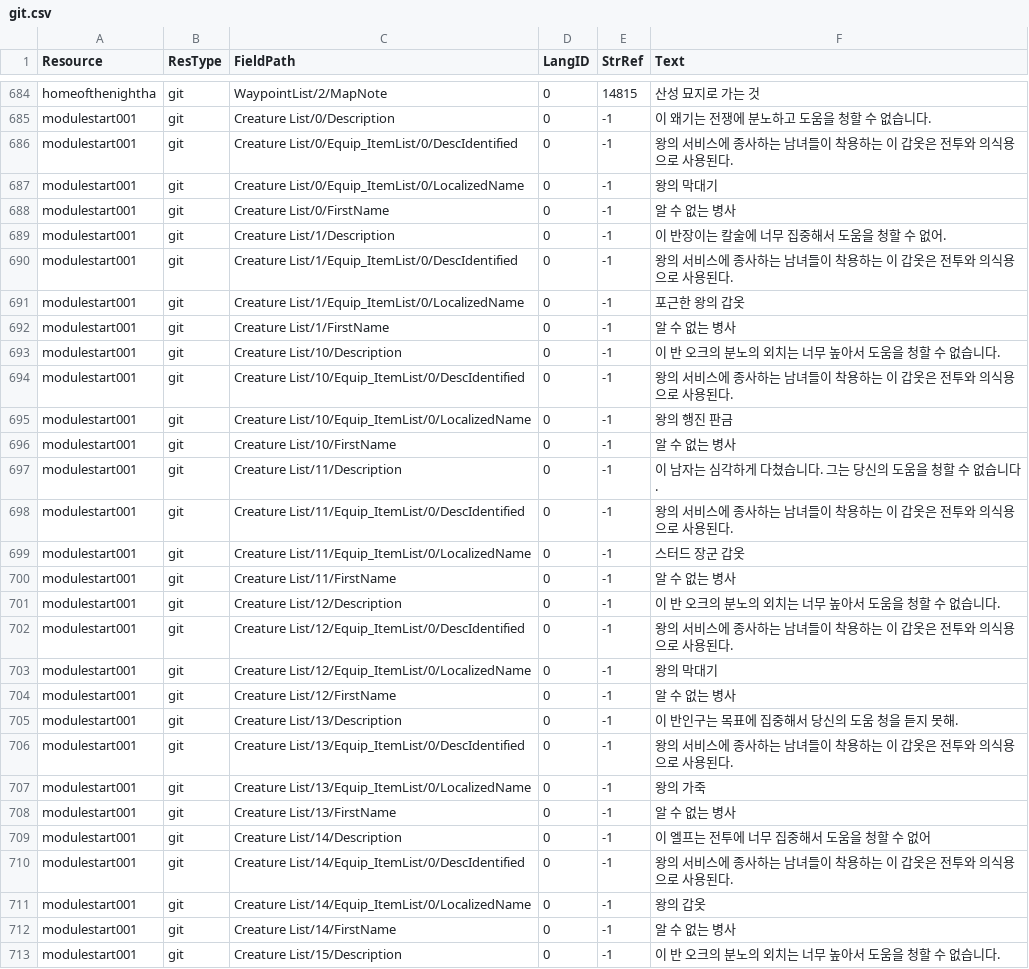
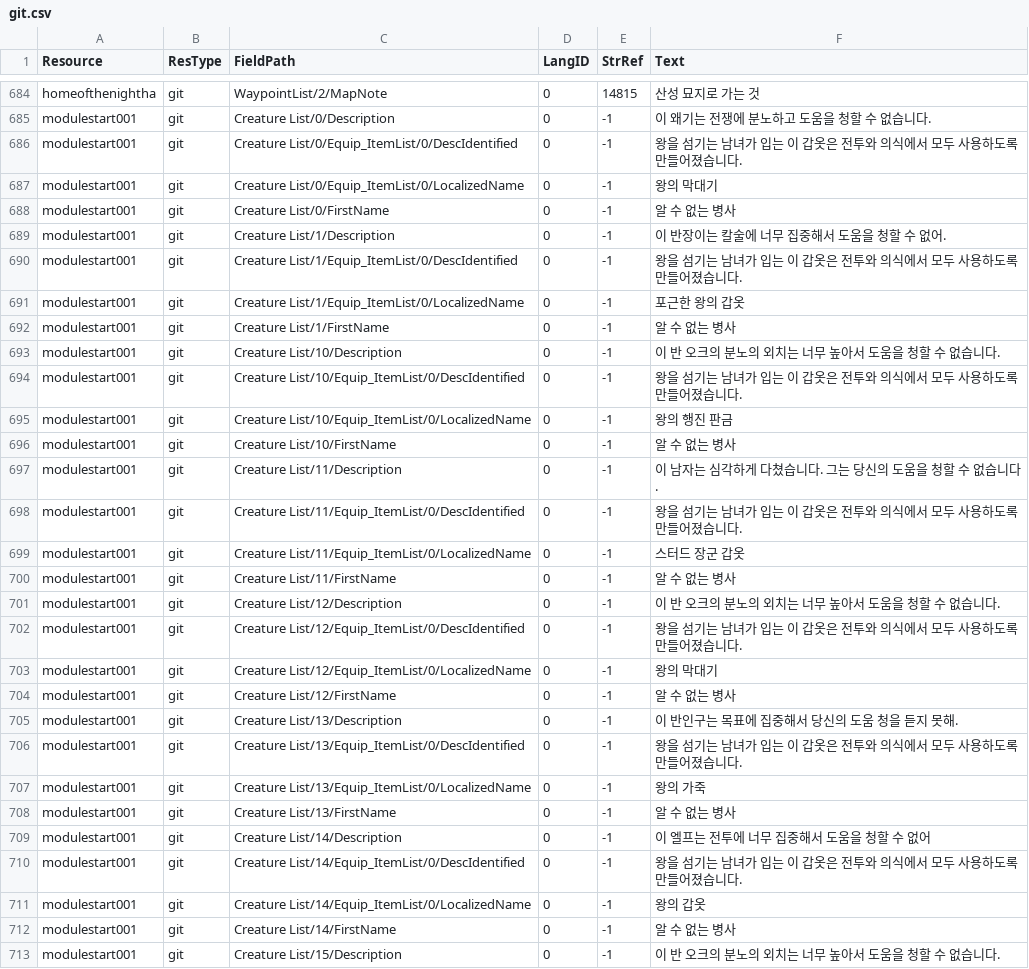
Before and after one commit to iamtalker/nwn1ee-korean-unified, a CSV file: installer/modbuild/premium/witchswake/inline/git.csv, drawn as a sheet; only a part is shown, gaps mark what is left out; the diff covers the shown part only.

```diff
--- a/installer/modbuild/premium/witchswake/inline/git.csv
+++ b/installer/modbuild/premium/witchswake/inline/git.csv
@@ -697,3 +697,3 @@ homeofthenightha,git,WaypointList/2/MapNote,0,14815,산성 묘지로 가는 것
 modulestart001,git,Creature List/0/Description,0,-1,이 왜기는 전쟁에 분노하고 도움을 청할 수 없습니다.
-modulestart001,git,Creature List/0/Equip_ItemList/0/DescIdentified,0,-1,왕의 서비스에 종사하는 남녀들이 착용하는 이 갑옷은 전투와 의식용으로 사용된다.
+modulestart001,git,Creature List/0/Equip_ItemList/0/DescIdentified,0,-1,왕을 섬기는 남녀가 입는 이 갑옷은 전투와 의식에서 모두 사용하도록 만들어졌습니다.
 modulestart001,git,Creature List/0/Equip_ItemList/0/LocalizedName,0,-1,왕의 막대기
@@ -701,3 +701,3 @@ modulestart001,git,Creature List/0/FirstName,0,-1,알 수 없는 병사
 modulestart001,git,Creature List/1/Description,0,-1,이 반장이는 칼술에 너무 집중해서 도움을 청할 수 없어.
-modulestart001,git,Creature List/1/Equip_ItemList/0/DescIdentified,0,-1,왕의 서비스에 종사하는 남녀들이 착용하는 이 갑옷은 전투와 의식용으로 사용된다.
+modulestart001,git,Creature List/1/Equip_ItemList/0/DescIdentified,0,-1,왕을 섬기는 남녀가 입는 이 갑옷은 전투와 의식에서 모두 사용하도록 만들어졌습니다.
 modulestart001,git,Creature List/1/Equip_ItemList/0/LocalizedName,0,-1,포근한 왕의 갑옷
@@ -705,3 +705,3 @@ modulestart001,git,Creature List/1/FirstName,0,-1,알 수 없는 병사
 modulestart001,git,Creature List/10/Description,0,-1,이 반 오크의 분노의 외치는 너무 높아서 도움을 청할 수 없습니다.
-modulestart001,git,Creature List/10/Equip_ItemList/0/DescIdentified,0,-1,왕의 서비스에 종사하는 남녀들이 착용하는 이 갑옷은 전투와 의식용으로 사용된다.
+modulestart001,git,Creature List/10/Equip_ItemList/0/DescIdentified,0,-1,왕을 섬기는 남녀가 입는 이 갑옷은 전투와 의식에서 모두 사용하도록 만들어졌습니다.
 modulestart001,git,Creature List/10/Equip_ItemList/0/LocalizedName,0,-1,왕의 행진 판금
@@ -709,3 +709,3 @@ modulestart001,git,Creature List/10/FirstName,0,-1,알 수 없는 병사
 modulestart001,git,Creature List/11/Description,0,-1,이 남자는 심각하게 다쳤습니다. 그는 당신의 도움을 청할 수 없습니다.
-modulestart001,git,Creature List/11/Equip_ItemList/0/DescIdentified,0,-1,왕의 서비스에 종사하는 남녀들이 착용하는 이 갑옷은 전투와 의식용으로 사용된다.
+modulestart001,git,Creature List/11/Equip_ItemList/0/DescIdentified,0,-1,왕을 섬기는 남녀가 입는 이 갑옷은 전투와 의식에서 모두 사용하도록 만들어졌습니다.
 modulestart001,git,Creature List/11/Equip_ItemList/0/LocalizedName,0,-1,스터드 장군 갑옷
@@ -713,3 +713,3 @@ modulestart001,git,Creature List/11/FirstName,0,-1,알 수 없는 병사
 modulestart001,git,Creature List/12/Description,0,-1,이 반 오크의 분노의 외치는 너무 높아서 도움을 청할 수 없습니다.
-modulestart001,git,Creature List/12/Equip_ItemList/0/DescIdentified,0,-1,왕의 서비스에 종사하는 남녀들이 착용하는 이 갑옷은 전투와 의식용으로 사용된다.
+modulestart001,git,Creature List/12/Equip_ItemList/0/DescIdentified,0,-1,왕을 섬기는 남녀가 입는 이 갑옷은 전투와 의식에서 모두 사용하도록 만들어졌습니다.
 modulestart001,git,Creature List/12/Equip_ItemList/0/LocalizedName,0,-1,왕의 막대기
@@ -717,3 +717,3 @@ modulestart001,git,Creature List/12/FirstName,0,-1,알 수 없는 병사
 modulestart001,git,Creature List/13/Description,0,-1,이 반인구는 목표에 집중해서 당신의 도움 청을 듣지 못해.
-modulestart001,git,Creature List/13/Equip_ItemList/0/DescIdentified,0,-1,왕의 서비스에 종사하는 남녀들이 착용하는 이 갑옷은 전투와 의식용으로 사용된다.
+modulestart001,git,Creature List/13/Equip_ItemList/0/DescIdentified,0,-1,왕을 섬기는 남녀가 입는 이 갑옷은 전투와 의식에서 모두 사용하도록 만들어졌습니다.
 modulestart001,git,Creature List/13/Equip_ItemList/0/LocalizedName,0,-1,왕의 가죽
@@ -721,3 +721,3 @@ modulestart001,git,Creature List/13/FirstName,0,-1,알 수 없는 병사
 modulestart001,git,Creature List/14/Description,0,-1,이 엘프는 전투에 너무 집중해서 도움을 청할 수 없어
-modulestart001,git,Creature List/14/Equip_ItemList/0/DescIdentified,0,-1,왕의 서비스에 종사하는 남녀들이 착용하는 이 갑옷은 전투와 의식용으로 사용된다.
+modulestart001,git,Creature List/14/Equip_ItemList/0/DescIdentified,0,-1,왕을 섬기는 남녀가 입는 이 갑옷은 전투와 의식에서 모두 사용하도록 만들어졌습니다.
 modulestart001,git,Creature List/14/Equip_ItemList/0/LocalizedName,0,-1,왕의 갑옷
```
Also changed, not shown: 126 edited cells elsewhere in this file, installer/community/AHTD_1_The_Hunt_begins_4_1/translations.csv, installer/community/Siege_of_Shadowdale_Enhanced_Edition/translations.csv, 53 other files.
